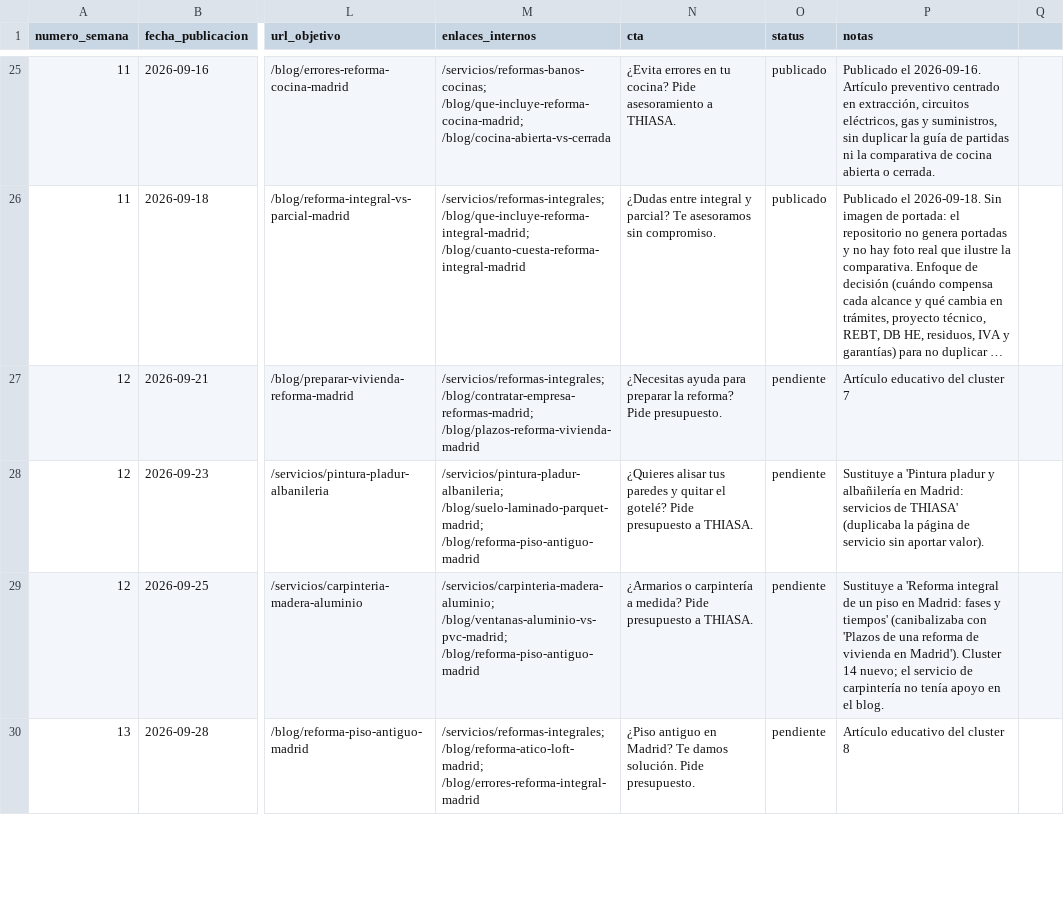
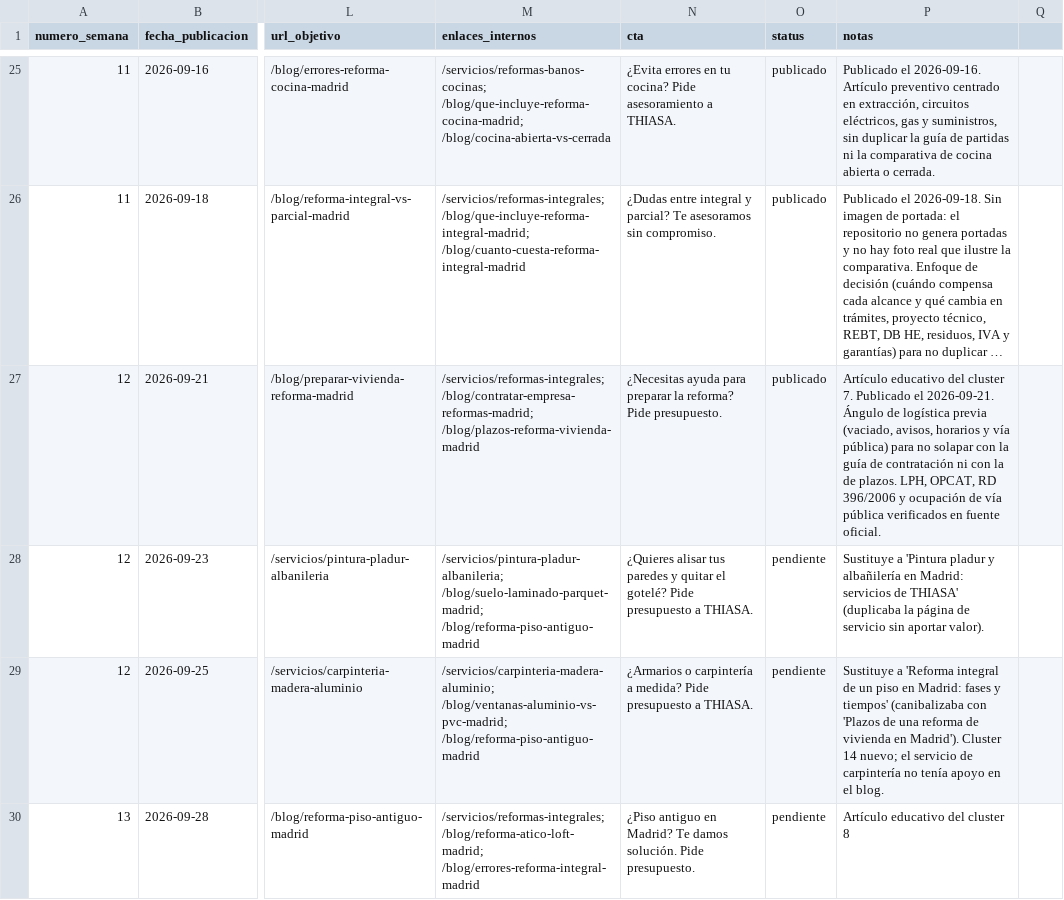
Before and after one commit to DevErickDiCE/thiasa-web, a CSV file: docs/seo/calendario-publicaciones.csv, drawn as a sheet; only a part is shown, gaps mark what is left out; long unchanged cells end in …; the diff names each change by its address in the sheet, - before the commit and + after, or states it on an @@ line.

```diff
--- a/docs/seo/calendario-publicaciones.csv
+++ b/docs/seo/calendario-publicaciones.csv
-O27 (status): pendiente
+O27 (status): publicado
-P27 (notas): …del cluster 7
+P27 (notas): …del cluster 7. Publicado el 2026-09-21. Ángulo de logística previa (vaciado, avisos, horarios y vía pública) para no solapar con la guía de contratación ni con la de plazos. LPH, OPCAT, RD 396/2006 y ocupación de vía pública verificados en fuente oficial.
```
Also changed, not shown: docs/seo/registro-publicaciones.csv, 1 other file.
